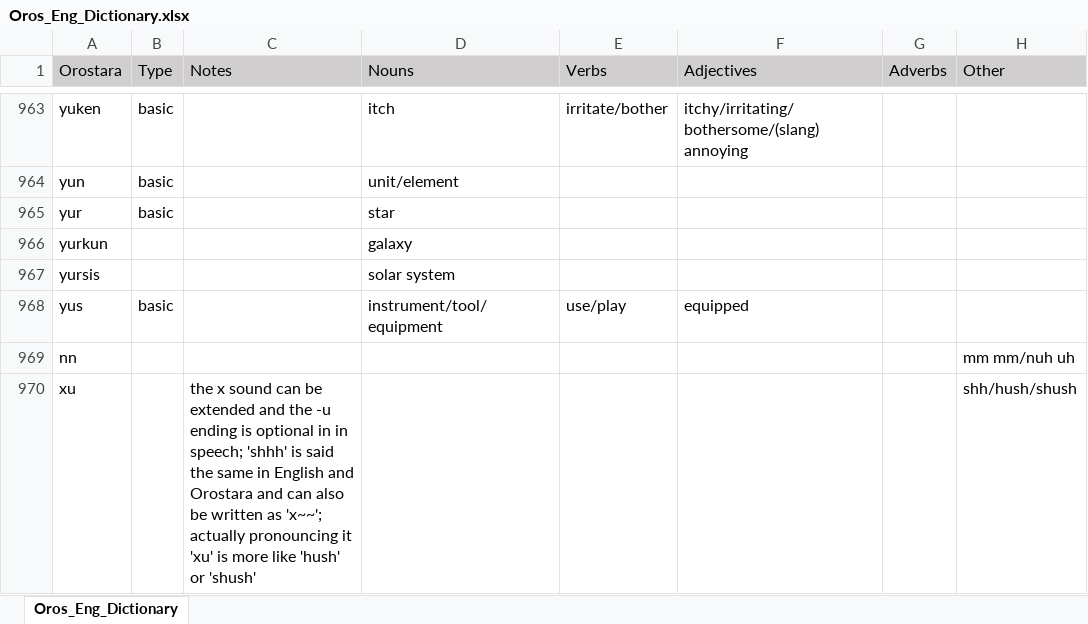
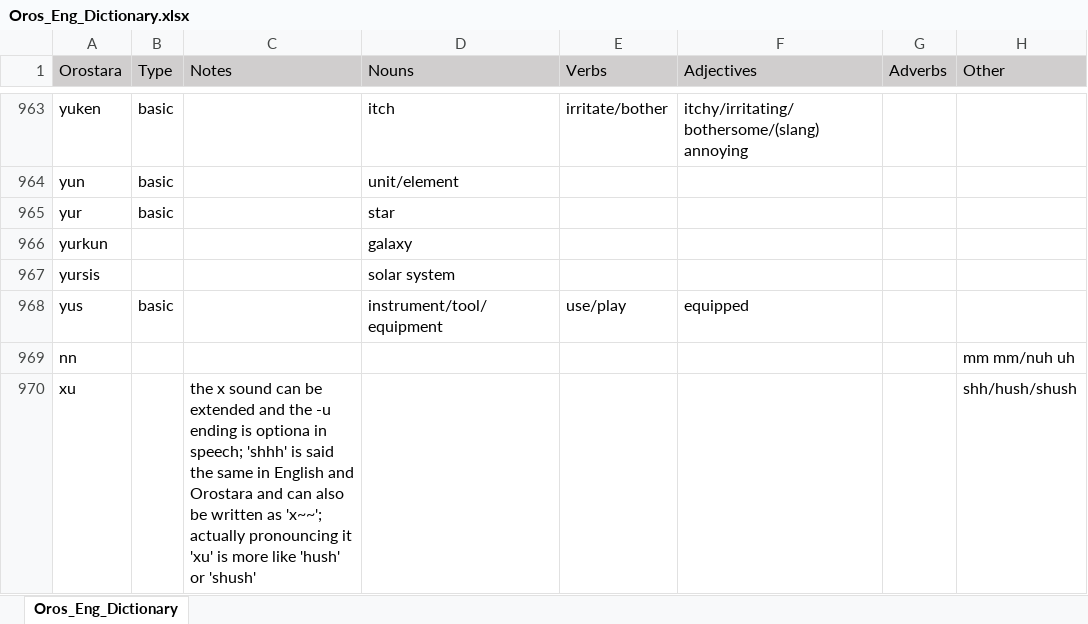
Before and after one commit to brushscape/Orostara-Dictionary, an Excel workbook: files/Oros_Eng_Dictionary.xlsx, sheet Oros_Eng_Dictionary, drawn as a sheet; only a part is shown, gaps mark what is left out; values as stored, in another font and other column widths than the file's, no borders; table styles not drawn; the diff names each change by its address in the sheet, - before the commit and + after, or states it on an @@ line.

Commit message:
fixed notes formatting bug and allow for more than one root word/lang
adding 'hush' word comes loosely from a couple languages so it can now list them and their words separated by /. Also notes overflowing because of incorrect formatting stuff so I fixed that

```diff
--- a/files/Oros_Eng_Dictionary.xlsx (sheet Oros_Eng_Dictionary)
+++ b/files/Oros_Eng_Dictionary.xlsx (sheet Oros_Eng_Dictionary)
-C970 (Notes): …ending is optional in in speech;…
+C970 (Notes): …ending is optiona in speech;…
```
Also changed, not shown: 4 other files.
